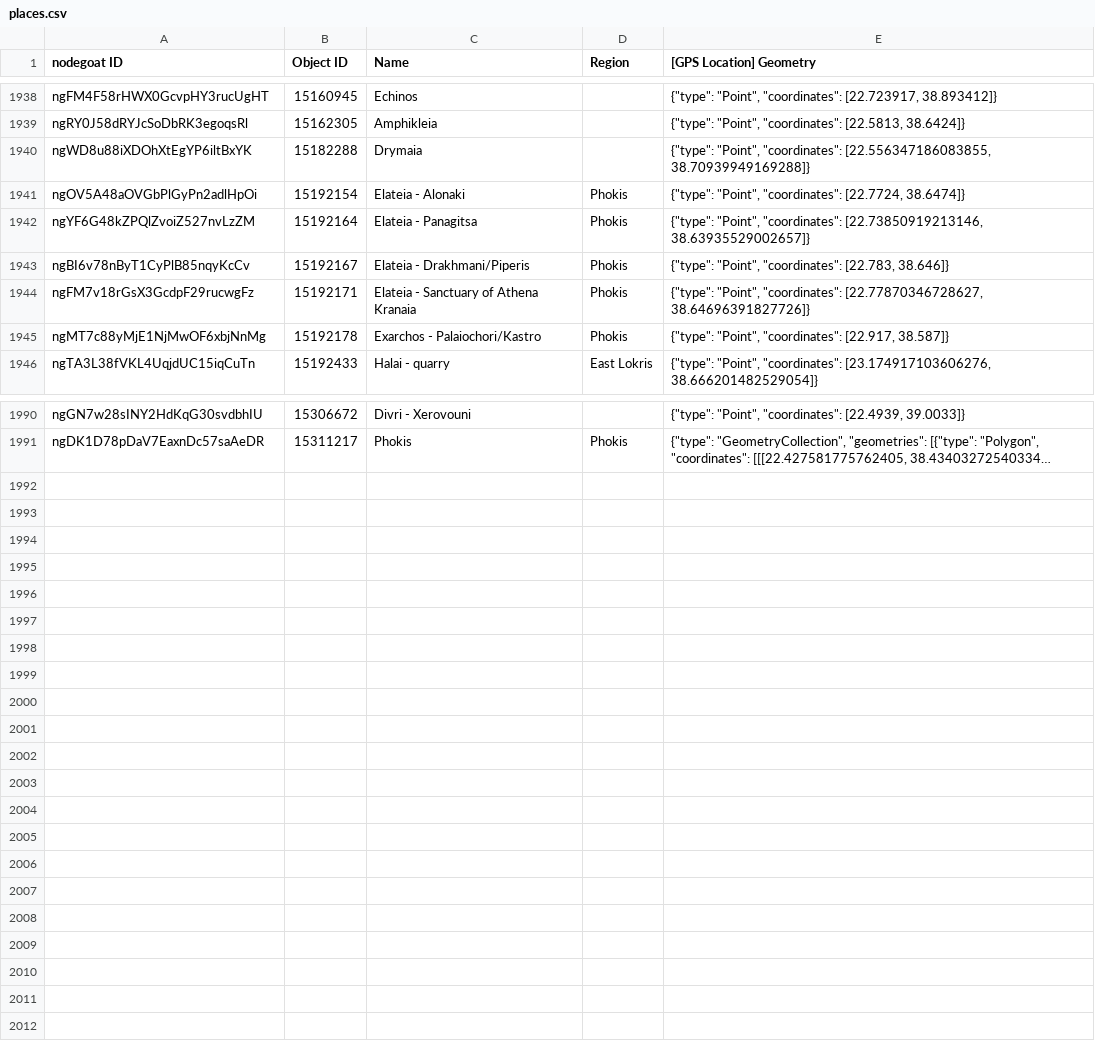
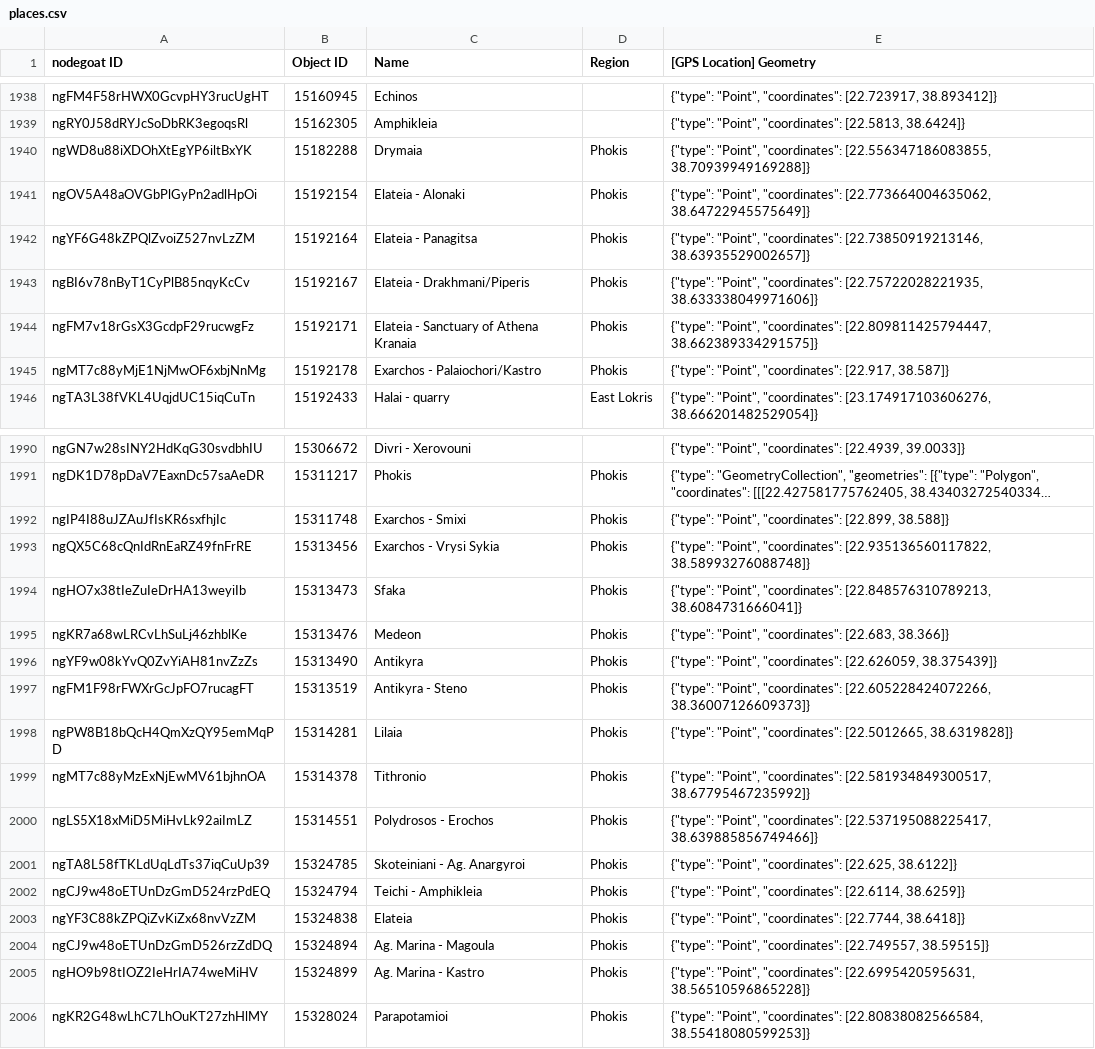
Before and after one commit to pyzmark/migmag, a CSV file: places.csv, drawn as a sheet; only a part is shown, gaps mark what is left out; long unchanged cells end in …; the diff names each change by its address in the sheet, - before the commit and + after, or states it on an @@ line.

Commit message:
Data update for Tue 17 Oct 2023 04:02:29 PM MDT

```diff
--- a/places.csv
+++ b/places.csv
-D1940 (Region): (empty)
+D1940 (Region): Phokis
-E1941 ([GPS Location] Geometry): …"Point", "coordinates": [22.7724, 38.6474]}
+E1941 ([GPS Location] Geometry): …"Point", "coordinates": [22.773664004635062, 38.64722945575649]}
-E1943 ([GPS Location] Geometry): …"Point", "coordinates": [22.783, 38.646]}
+E1943 ([GPS Location] Geometry): …"Point", "coordinates": [22.75722028221935, 38.633338049971606]}
-E1944 ([GPS Location] Geometry): …"Point", "coordinates": [22.77870346728627, 38.64696391827726]}
+E1944 ([GPS Location] Geometry): …"Point", "coordinates": [22.809811425794447, 38.662389334291575]}
+row 1992: ngIP4I88uJZAuJfIsKR6sxfhjIc | 15311748 | Exarchos - Smixi | Phokis | {"type": "Point", "coordinates": [22.899, 38.588]}
+row 1993: ngQX5C68cQnIdRnEaRZ49fnFrRE | 15313456 | Exarchos - Vrysi Sykia | Phokis | {"type": "Point", "coordinates": [22.935136560117822, 38.58993276088748]}
+row 1994: ngHO7x38tIeZuIeDrHA13weyiIb | 15313473 | Sfaka | Phokis | {"type": "Point", "coordinates": [22.848576310789213, 38.6084731666041]}
+row 1995: ngKR7a68wLRCvLhSuLj46zhblKe | 15313476 | Medeon | Phokis | {"type": "Point", "coordinates": [22.683, 38.366]}
+row 1996: ngYF9w08kYvQ0ZvYiAH81nvZzZs | 15313490 | Antikyra | Phokis | {"type": "Point", "coordinates": [22.626059, 38.375439]}
+row 1997: ngFM1F98rFWXrGcJpFO7rucagFT | 15313519 | Antikyra - Steno | Phokis | {"type": "Point", "coordinates": [22.605228424072266, 38.36007126609373]}
+row 1998: ngPW8B18bQcH4QmXzQY95emMqPD | 15314281 | Lilaia | Phokis | {"type": "Point", "coordinates": [22.5012665, 38.6319828]}
+row 1999: ngMT7c88yMzExNjEwMV61bjhnOA | 15314378 | Tithronio | Phokis | {"type": "Point", "coordinates": [22.581934849300517, 38.67795467235992]}
+row 2000: ngLS5X18xMiD5MiHvLk92aiImLZ | 15314551 | Polydrosos - Erochos | Phokis | {"type": "Point", "coordinates": [22.537195088225417, 38.639885856749466]}
+row 2001: ngTA8L58fTKLdUqLdTs37iqCuUp39 | 15324785 | Skoteiniani - Ag. Anargyroi | Phokis | {"type": "Point", "coordinates": [22.625, 38.6122]}
+row 2002: ngCJ9w48oETUnDzGmD524rzPdEQ | 15324794 | Teichi - Amphikleia | Phokis | {"type": "Point", "coordinates": [22.6114, 38.6259]}
+row 2003: ngYF3C88kZPQiZvKiZx68nvVzZM | 15324838 | Elateia | Phokis | {"type": "Point", "coordinates": [22.7744, 38.6418]}
+row 2004: ngCJ9w48oETUnDzGmD526rzZdDQ | 15324894 | Ag. Marina - Magoula | Phokis | {"type": "Point", "coordinates": [22.749557, 38.59515]}
+row 2005: ngHO9b98tIOZ2IeHrIA74weMiHV | 15324899 | Ag. Marina - Kastro | Phokis | {"type": "Point", "coordinates": [22.6995420595631, 38.56510596865228]}
+row 2006: ngKR2G48wLhC7LhOuKT27zhHlMY | 15328024 | Parapotamioi | Phokis | {"type": "Point", "coordinates": [22.80838082566584, 38.55418080599253]}
```
Also changed, not shown: mythjour.csv, 5 other files.
